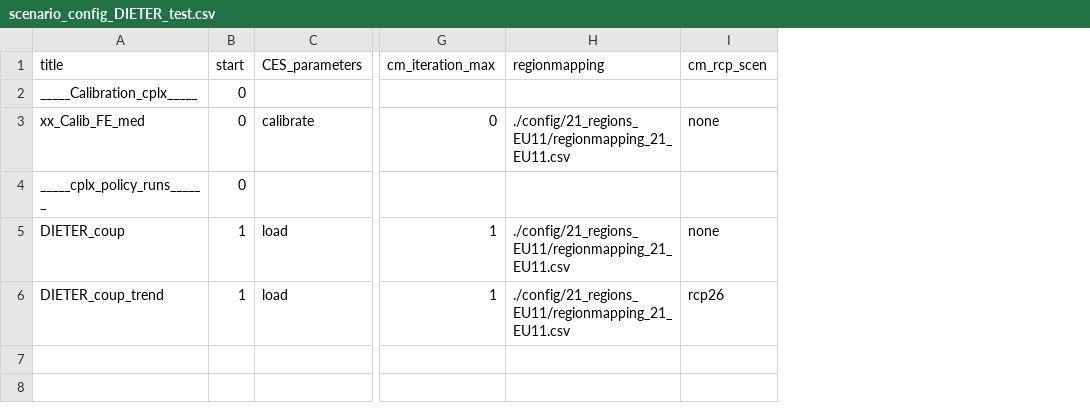
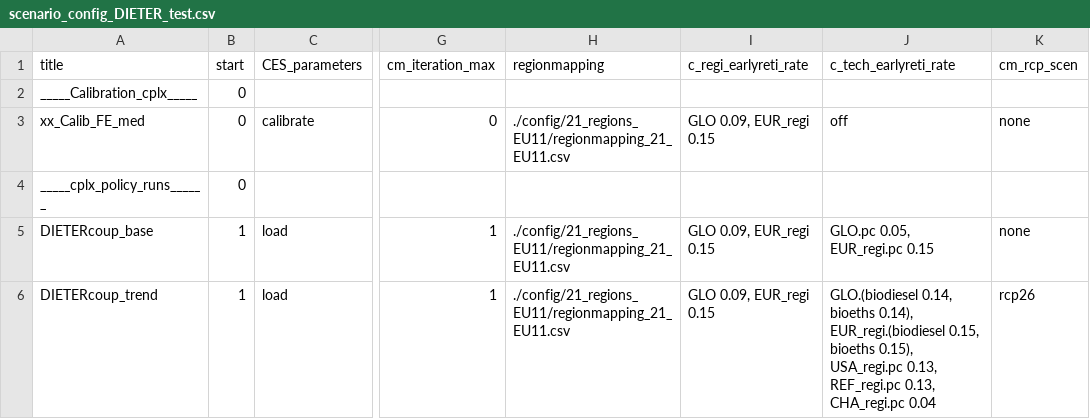
Before and after one commit to cchrisgong/remind-coupling-dieter, a CSV file: config/21_regions_EU11/scenario_config_DIETER_test.csv, drawn as a sheet; only a part is shown, gaps mark what is left out; the diff names each change by its address in the sheet, - before the commit and + after, or states it on an @@ line.

Commit message:
improve dieter config.csv

```diff
--- a/config/21_regions_EU11/scenario_config_DIETER_test.csv
+++ b/config/21_regions_EU11/scenario_config_DIETER_test.csv
+column I (c_regi_earlyreti_rate), rows 3-6: GLO 0.09, EUR_regi 0.15 |  | GLO 0.09, EUR_regi 0.15 | GLO 0.09, EUR_regi 0.15
+column J (c_tech_earlyreti_rate), rows 3-6: off |  | GLO.pc 0.05, EUR_regi.pc 0.15 | GLO.(biodiesel 0.14, bioeths 0.14), EUR_regi.(biodiesel 0.15, bioeths 0.15), USA_regi.pc 0.13, REF_regi.pc 0.13, CHA_regi.pc 0.04
-A5 (title): DIETER_coup
+A5 (title): DIETERcoup_base
-A6 (title): DIETER_coup_trend
+A6 (title): DIETERcoup_trend
```
